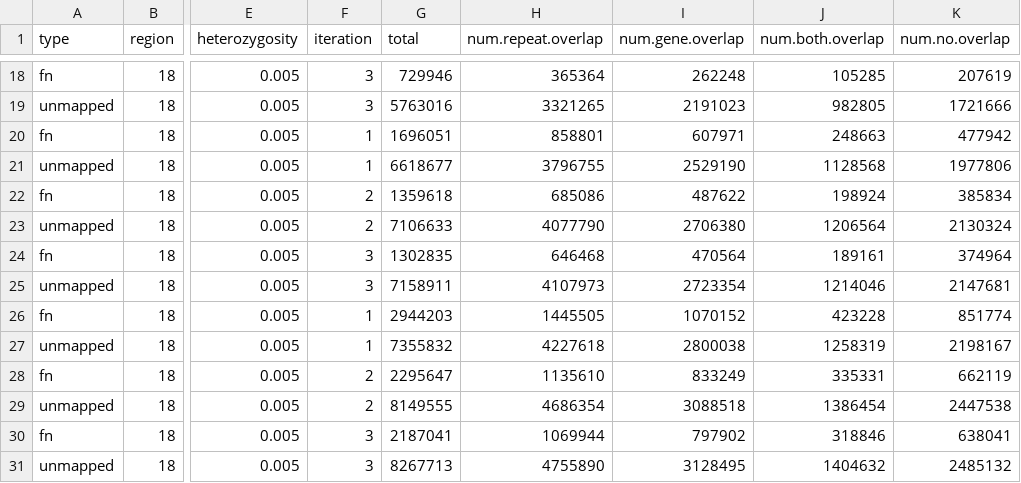
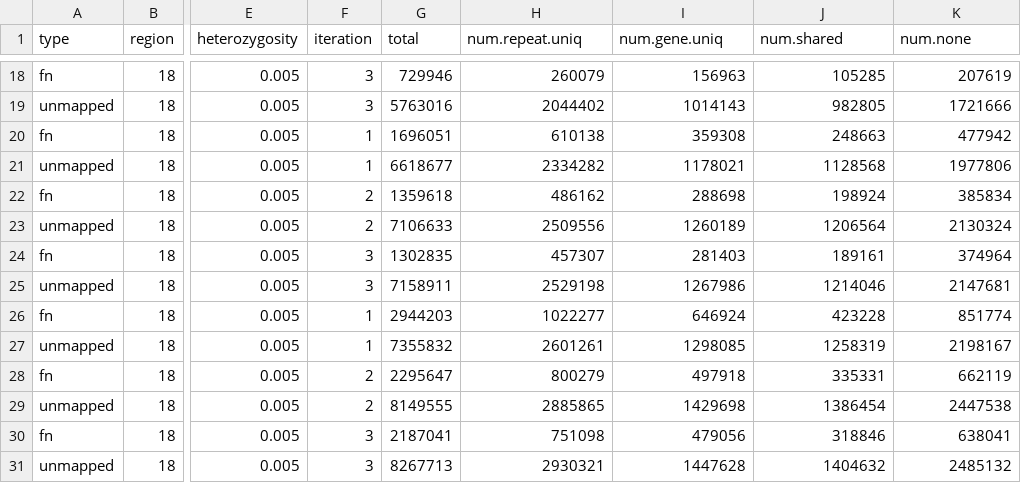
Before and after one commit to harvardinformatics/Mapping-simulations, a TSV file: data/mm39-30X-0.005h-annotations.tsv, drawn as a sheet; only a part is shown, gaps mark what is left out; the diff covers the shown part only; the diff names each change by its address in the sheet, - before the commit and + after, or states it on an @@ line.

```diff
--- a/data/mm39-30X-0.005h-annotations.tsv
+++ b/data/mm39-30X-0.005h-annotations.tsv
-H1: num.repeat.overlap
+H1: num.repeat.uniq
-I1: num.gene.overlap
+I1: num.gene.uniq
-J1: num.both.overlap
+J1: num.shared
-K1: num.no.overlap
+K1: num.none
-H18 (num.repeat.uniq): 365364
+H18 (num.repeat.uniq): 260079
-I18 (num.gene.uniq): 262248
+I18 (num.gene.uniq): 156963
-H19 (num.repeat.uniq): 3321265
+H19 (num.repeat.uniq): 2044402
-I19 (num.gene.uniq): 2191023
+I19 (num.gene.uniq): 1014143
-H20 (num.repeat.uniq): 858801
+H20 (num.repeat.uniq): 610138
-I20 (num.gene.uniq): 607971
+I20 (num.gene.uniq): 359308
-H21 (num.repeat.uniq): 3796755
+H21 (num.repeat.uniq): 2334282
-I21 (num.gene.uniq): 2529190
+I21 (num.gene.uniq): 1178021
-H22 (num.repeat.uniq): 685086
+H22 (num.repeat.uniq): 486162
-I22 (num.gene.uniq): 487622
+I22 (num.gene.uniq): 288698
-H23 (num.repeat.uniq): 4077790
+H23 (num.repeat.uniq): 2509556
-I23 (num.gene.uniq): 2706380
+I23 (num.gene.uniq): 1260189
-H24 (num.repeat.uniq): 646468
+H24 (num.repeat.uniq): 457307
-I24 (num.gene.uniq): 470564
+I24 (num.gene.uniq): 281403
-H25 (num.repeat.uniq): 4107973
+H25 (num.repeat.uniq): 2529198
-I25 (num.gene.uniq): 2723354
+I25 (num.gene.uniq): 1267986
-H26 (num.repeat.uniq): 1445505
+H26 (num.repeat.uniq): 1022277
-I26 (num.gene.uniq): 1070152
+I26 (num.gene.uniq): 646924
-H27 (num.repeat.uniq): 4227618
+H27 (num.repeat.uniq): 2601261
-I27 (num.gene.uniq): 2800038
+I27 (num.gene.uniq): 1298085
-H28 (num.repeat.uniq): 1135610
+H28 (num.repeat.uniq): 800279
-I28 (num.gene.uniq): 833249
+I28 (num.gene.uniq): 497918
-H29 (num.repeat.uniq): 4686354
+H29 (num.repeat.uniq): 2885865
-I29 (num.gene.uniq): 3088518
+I29 (num.gene.uniq): 1429698
-H30 (num.repeat.uniq): 1069944
+H30 (num.repeat.uniq): 751098
-I30 (num.gene.uniq): 797902
+I30 (num.gene.uniq): 479056
-H31 (num.repeat.uniq): 4755890
+H31 (num.repeat.uniq): 2930321
-I31 (num.gene.uniq): 3128495
+I31 (num.gene.uniq): 1447628
```
Also changed, not shown: 32 edited cells elsewhere in this file, 1 other file.
